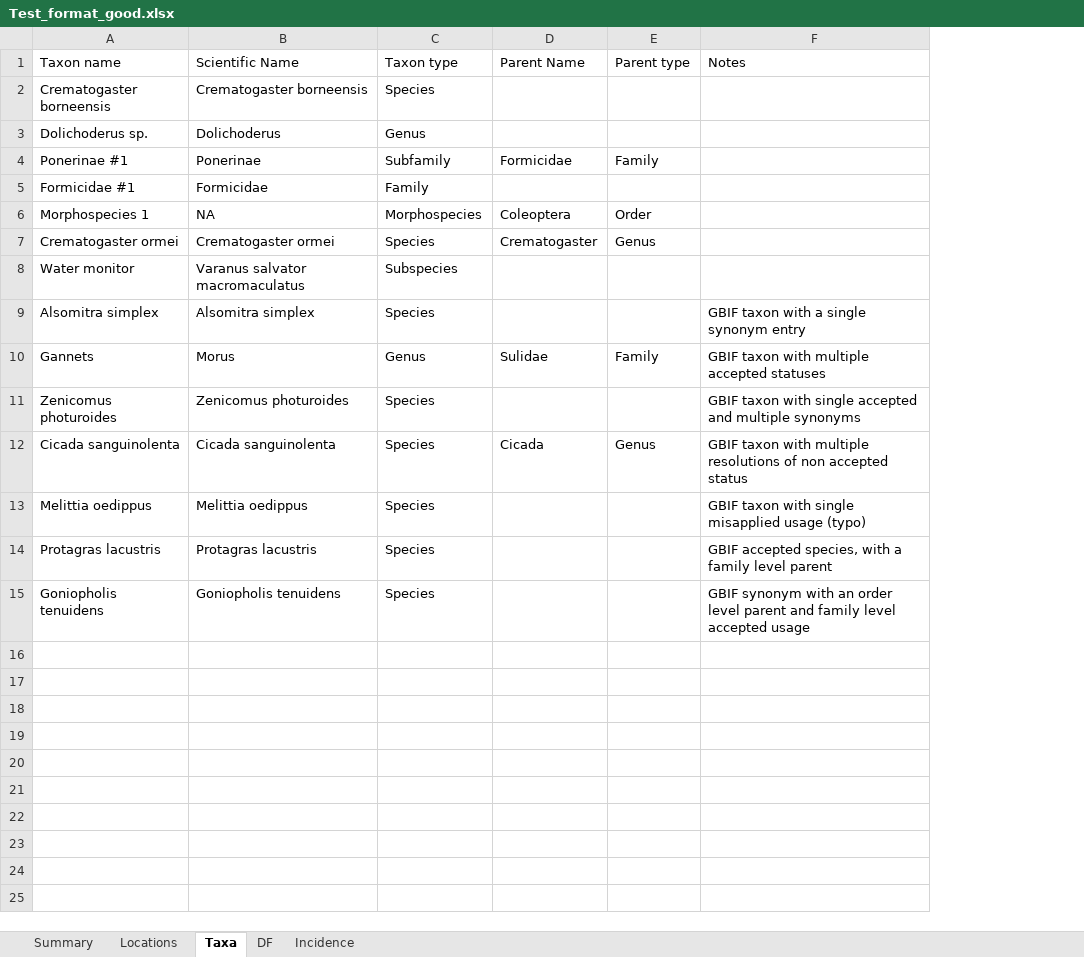
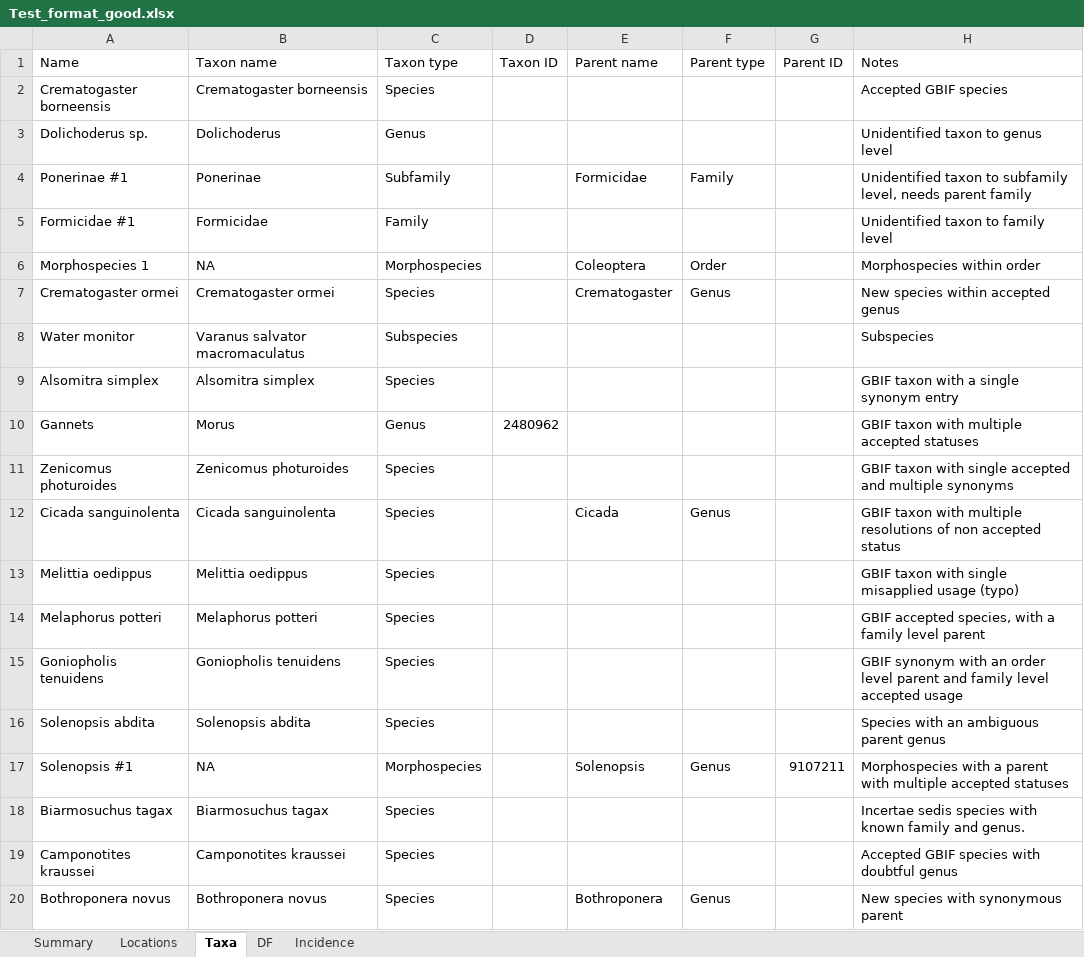
Before and after one commit to ImperialCollegeLondon/safedata_validator, an Excel workbook: Test_format_good.xlsx, sheet Taxa, drawn as a sheet; values as stored, in another font and other column widths than the file's, no borders; addresses are those after the commit; the diff names each change by its address in the sheet, - before the commit and + after, or states it on an @@ line.

```diff
--- a/Test_format_good.xlsx (sheet Taxa)
+++ b/Test_format_good.xlsx (sheet Taxa)
+column D (Taxon ID), row 10: 2480962
+column G (Parent ID), empty
-A1: Taxon name
+A1: Name
-B1: Scientific Name
+B1: Taxon name
-E1: Parent Name
+E1: Parent name
-H2 (Notes): (empty)
+H2 (Notes): Accepted GBIF species
-H3 (Notes): (empty)
+H3 (Notes): Unidentified taxon to genus level
-H4 (Notes): (empty)
+H4 (Notes): Unidentified taxon to subfamily level, needs parent family
-H5 (Notes): (empty)
+H5 (Notes): Unidentified taxon to family level
-H6 (Notes): (empty)
+H6 (Notes): Morphospecies within order
-H7 (Notes): (empty)
+H7 (Notes): New species within accepted genus
-H8 (Notes): (empty)
+H8 (Notes): Subspecies
-E10 (Parent name): Sulidae
+E10 (Parent name): (empty)
-F10 (Parent type): Family
+F10 (Parent type): (empty)
-A14 (Name): Protagras lacustris
+A14 (Name): Melaphorus potteri
-B14 (Taxon name): Protagras lacustris
+B14 (Taxon name): Melaphorus potteri
+row 16: Solenopsis abdita | Solenopsis abdita | Species |  |  |  |  | Species with an ambiguous parent genus
+row 17: Solenopsis #1 | NA | Morphospecies |  | Solenopsis | Genus | 9107211 | Morphospecies with a parent with multiple accepted statuses
+row 18: Biarmosuchus tagax | Biarmosuchus tagax | Species |  |  |  |  | Incertae sedis species with known family and genus.
+row 19: Camponotites kraussei | Camponotites kraussei | Species |  |  |  |  | Accepted GBIF species with doubtful genus
+row 20: Bothroponera novus | Bothroponera novus | Species |  | Bothroponera | Genus |  | New species with synonymous parent
```
Also changed, not shown: sheet DF, sheet Incidence, formulas that keep their value, Template.xlsx, Test_format_bad.xlsx, 5 other files.
